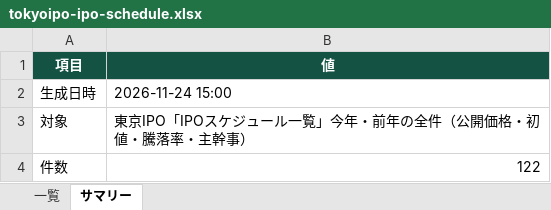
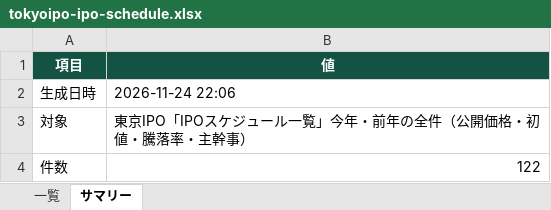
Before and after one commit to damj9169-prog/pickle_ai, an Excel workbook: downloads/tokyoipo-ipo-schedule.xlsx, sheet サマリー, drawn as a sheet; values as stored, in another font and other column widths than the file's, no borders; the diff names each change by its address in the sheet, - before the commit and + after, or states it on an @@ line.

```diff
--- a/downloads/tokyoipo-ipo-schedule.xlsx (sheet サマリー)
+++ b/downloads/tokyoipo-ipo-schedule.xlsx (sheet サマリー)
-B2 (値): 2026-11-24 15:00
+B2 (値): 2026-11-24 22:06
```
Also changed, not shown: sheet 一覧, 12 other files.
